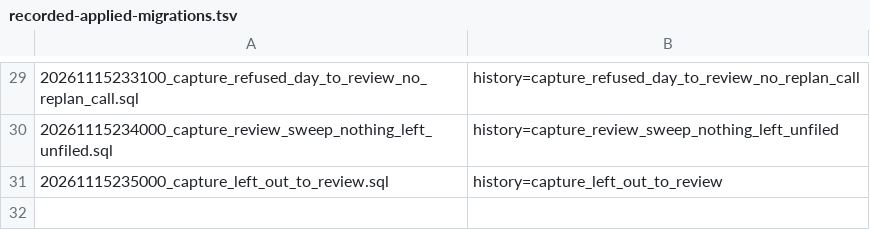
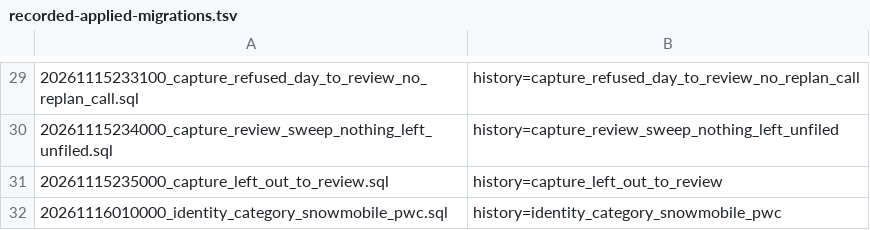
Before and after one commit to sss97133/nuke, a TSV file: supabase/recorded-applied-migrations.tsv, drawn as a sheet; only a part is shown, gaps mark what is left out; the diff names each change by its address in the sheet, - before the commit and + after, or states it on an @@ line.

Commit message:
feat(db): allow snowmobile and pwc identity categories
Extends vehicle_identity_evidence_category_check (and category_make_rules_category_check when present)
with 'snowmobile' and 'pwc' so sled and personal-watercraft lines can be typed through the existing
evidence owner and vehicle_category_resolved fold instead of a parallel table (data-machine-first).
Applied to prod as version 20261112010019. Down script: supabase/sql/revert_20261116010000_identity_category_snowmobile_pwc.sql (no COMMIT).

```diff
--- a/supabase/recorded-applied-migrations.tsv
+++ b/supabase/recorded-applied-migrations.tsv
+row 32: 20261116010000_identity_category_snowmobile_pwc.sql | history=identity_category_snowmobile_pwc
```
Also changed, not shown: 2 other files.
